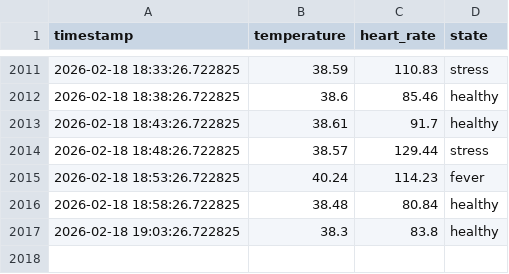
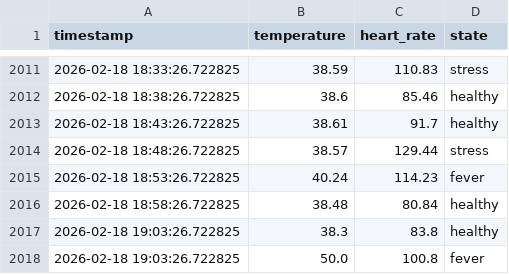
Before and after one commit to ShUbHaMHiReMaT/pet_health_ai, a CSV file: dataset.csv, drawn as a sheet; only a part is shown, gaps mark what is left out.

Commit message:
addded new data

```diff
--- a/dataset.csv
+++ b/dataset.csv
@@ -2017 +2017,2 @@ timestamp,temperature,heart_rate,state
 2026-02-18 19:03:26.722825,38.3,83.8,healthy
+2026-02-18 19:03:26.722825,50.0,100.8,fever
```
